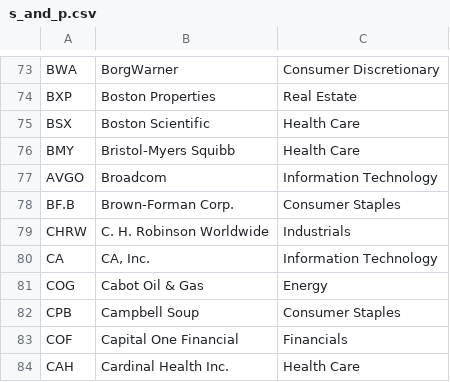
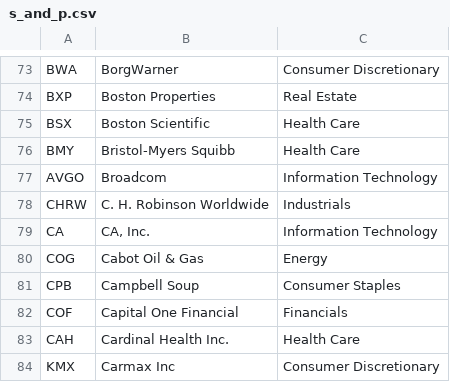
Before and after one commit to patrickspencer/ewalk, a CSV file: data/s_and_p.csv, drawn as a sheet; only a part is shown, gaps mark what is left out; the shorter side is filled out with more unchanged rows.

Commit message:
Remove another name with period

```diff
--- a/data/s_and_p.csv
+++ b/data/s_and_p.csv
@@ -77,3 +77,2 @@ BMY,Bristol-Myers Squibb,Health Care
 AVGO,Broadcom,Information Technology
-BF.B,Brown-Forman Corp.,Consumer Staples
 CHRW,C. H. Robinson Worldwide,Industrials
```
